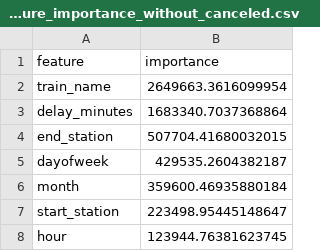
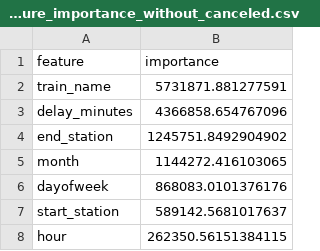
Before and after one commit to TheTastyHanuta/ML-4-B, a CSV file: models/metrics/lightgbm_feature_importance_without_canceled.csv, drawn as a sheet.

Commit message:
New models with more data

```diff
--- a/models/metrics/lightgbm_feature_importance_without_canceled.csv
+++ b/models/metrics/lightgbm_feature_importance_without_canceled.csv
@@ -1,8 +1,8 @@
 feature,importance
-train_name,2649663.3616099954
-delay_minutes,1683340.7037368864
-end_station,507704.41680032015
-dayofweek,429535.2604382187
-month,359600.46935880184
-start_station,223498.95445148647
-hour,123944.76381623745
+train_name,5731871.881277591
+delay_minutes,4366858.654767096
+end_station,1245751.8492904902
+month,1144272.416103065
+dayofweek,868083.0101376176
+start_station,589142.5681017637
+hour,262350.56151384115
```
Also changed, not shown: models/metrics/lightgbm_feature_importance_canceled.csv, models/metrics/lightgbm_feature_importance_delay_minutes.csv, 11 other files.
